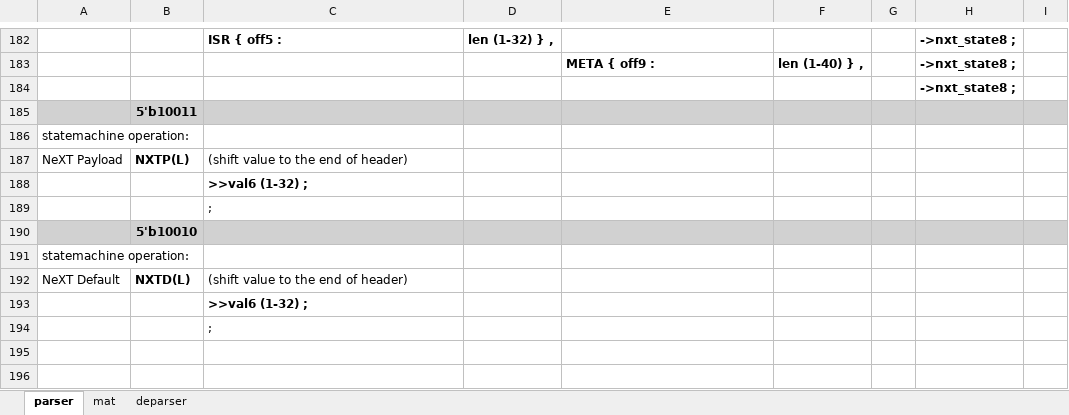
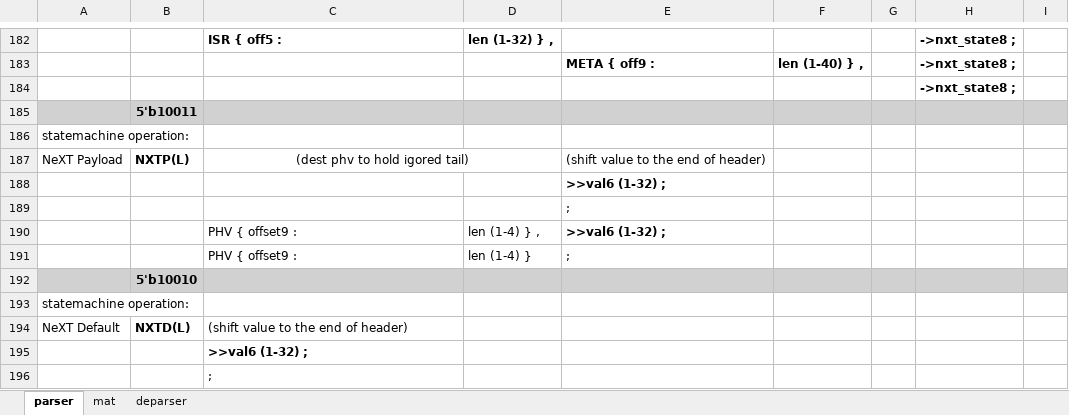
Before and after one commit to cityfarmer2017/P4EngineAssembler, an Excel workbook: P4E_psuedo_instruction_set.xlsx, sheet parser, drawn as a sheet; only a part is shown, gaps mark what is left out; values as stored, in another font and other column widths than the file's, no borders; removed rows and columns are numbered as before the commit, all else as after; the diff names each change by its address in the sheet, - before the commit and + after, or states it on an @@ line.

```diff
--- a/P4E_psuedo_instruction_set.xlsx (sheet parser)
+++ b/P4E_psuedo_instruction_set.xlsx (sheet parser)
-C187: (shift value to the end of header)
+C187: (dest phv to hold igored tail)
-C187 alignment: left
+C187 alignment: center
+C187:D187 merged
-E187: (empty)
+E187: (shift value to the end of header)
-row 188:  |  | >>val6 (1-32) ;
-row 189:  |  | ;
+row 188:  |  |  |  | >>val6 (1-32) ;
+row 189:  |  |  |  | ;
+row 190:  |  | PHV { offset9 : | len (1-4) } , | >>val6 (1-32) ;
+row 191:  |  | PHV { offset9 : | len (1-4) } | ;
```
Also changed, not shown: 4 other files.
